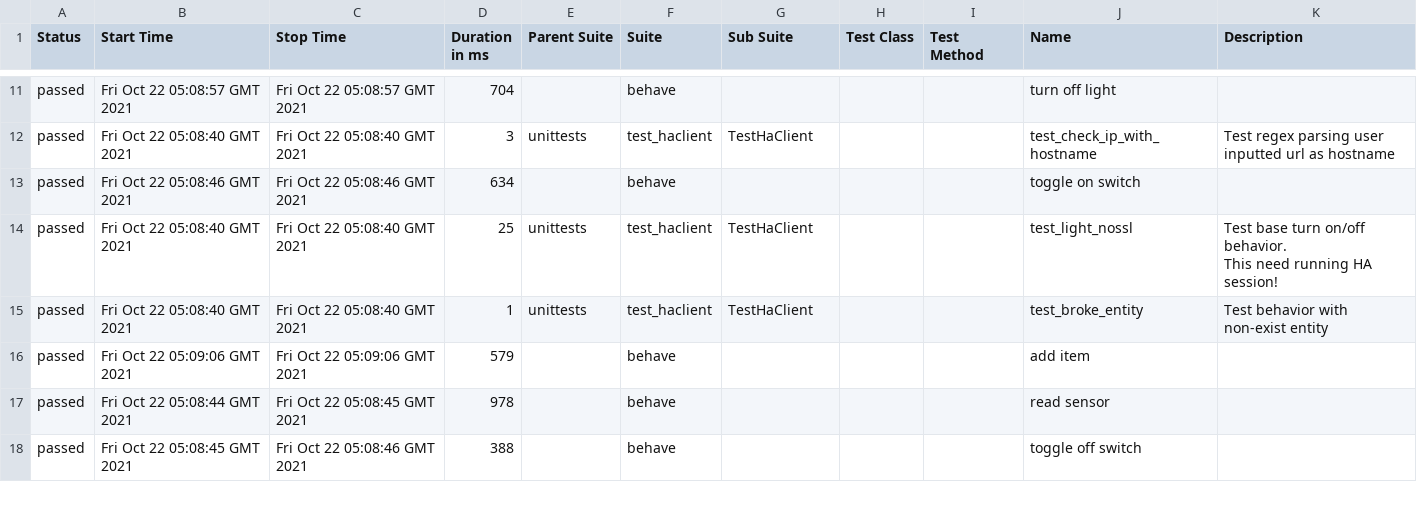
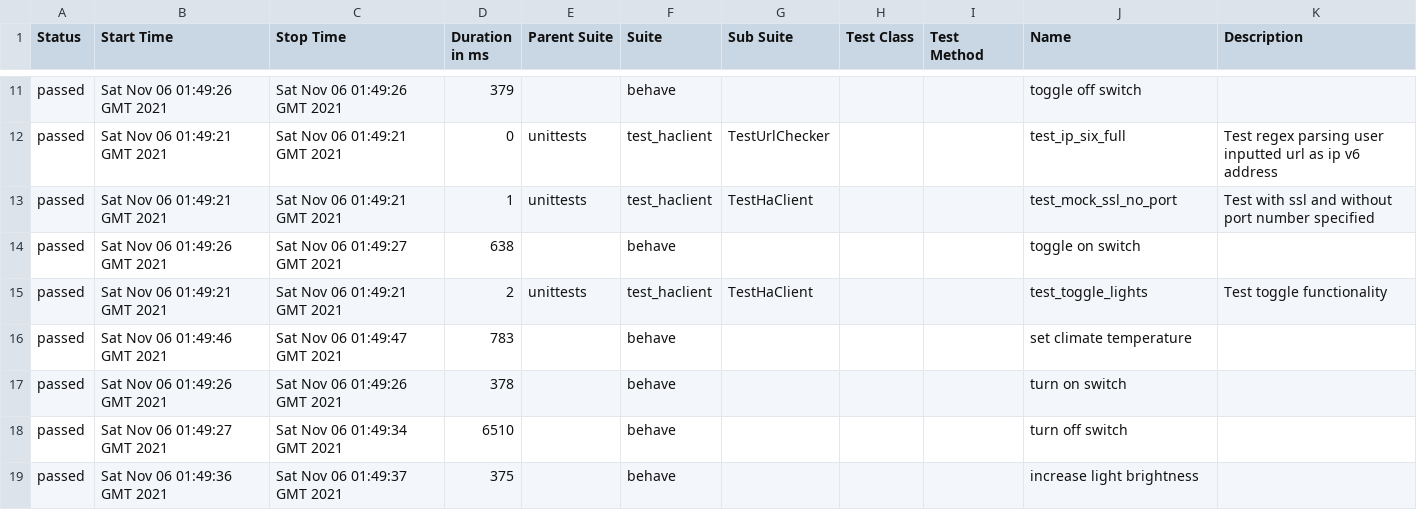
Before and after one commit to putnik/skill-homeassistant, a CSV file: 1/data/suites.csv, drawn as a sheet; only a part is shown, gaps mark what is left out; the diff covers the shown part only.

```diff
--- a/1/data/suites.csv
+++ b/1/data/suites.csv
@@ -11,10 +11,9 @@
-"passed","Fri Oct 22 05:08:57 GMT 2021","Fri Oct 22 05:08:57 GMT 2021","704","","behave","","","","turn off light",""
-"passed","Fri Oct 22 05:08:40 GMT 2021","Fri Oct 22 05:08:40 GMT 2021","3","unittests","test_haclient","TestHaClient","","","test_check_ip_with_hostname","Test regex parsing user inputted url as hostname"
-"passed","Fri Oct 22 05:08:46 GMT 2021","Fri Oct 22 05:08:46 GMT 2021","634","","behave","","","","toggle on switch",""
-"passed","Fri Oct 22 05:08:40 GMT 2021","Fri Oct 22 05:08:40 GMT 2021","25","unittests","test_haclient","TestHaClient","","","test_light_nossl","Test base turn on/off behavior.
-         This need running HA session!
-        "
-"passed","Fri Oct 22 05:08:40 GMT 2021","Fri Oct 22 05:08:40 GMT 2021","1","unittests","test_haclient","TestHaClient","","","test_broke_entity","Test behavior with non-exist entity"
-"passed","Fri Oct 22 05:09:06 GMT 2021","Fri Oct 22 05:09:06 GMT 2021","579","","behave","","","","add item",""
-"passed","Fri Oct 22 05:08:44 GMT 2021","Fri Oct 22 05:08:45 GMT 2021","978","","behave","","","","read sensor",""
-"passed","Fri Oct 22 05:08:45 GMT 2021","Fri Oct 22 05:08:46 GMT 2021","388","","behave","","","","toggle off switch",""
+"passed","Sat Nov 06 01:49:26 GMT 2021","Sat Nov 06 01:49:26 GMT 2021","379","","behave","","","","toggle off switch",""
+"passed","Sat Nov 06 01:49:21 GMT 2021","Sat Nov 06 01:49:21 GMT 2021","0","unittests","test_haclient","TestUrlChecker","","","test_ip_six_full","Test regex parsing user inputted url as ip v6 address"
+"passed","Sat Nov 06 01:49:21 GMT 2021","Sat Nov 06 01:49:21 GMT 2021","1","unittests","test_haclient","TestHaClient","","","test_mock_ssl_no_port","Test with ssl and without port number specified"
+"passed","Sat Nov 06 01:49:26 GMT 2021","Sat Nov 06 01:49:27 GMT 2021","638","","behave","","","","toggle on switch",""
+"passed","Sat Nov 06 01:49:21 GMT 2021","Sat Nov 06 01:49:21 GMT 2021","2","unittests","test_haclient","TestHaClient","","","test_toggle_lights","Test toggle functionality"
+"passed","Sat Nov 06 01:49:46 GMT 2021","Sat Nov 06 01:49:47 GMT 2021","783","","behave","","","","set climate temperature",""
+"passed","Sat Nov 06 01:49:26 GMT 2021","Sat Nov 06 01:49:26 GMT 2021","378","","behave","","","","turn on switch",""
+"passed","Sat Nov 06 01:49:27 GMT 2021","Sat Nov 06 01:49:34 GMT 2021","6510","","behave","","","","turn off switch",""
+"passed","Sat Nov 06 01:49:36 GMT 2021","Sat Nov 06 01:49:37 GMT 2021","375","","behave","","","","increase light brightness",""
```
Also changed, not shown: 6 added rows, 4 removed rows and 43 edited cells elsewhere in this file, 1/data/behaviors.csv, 50 other files.
